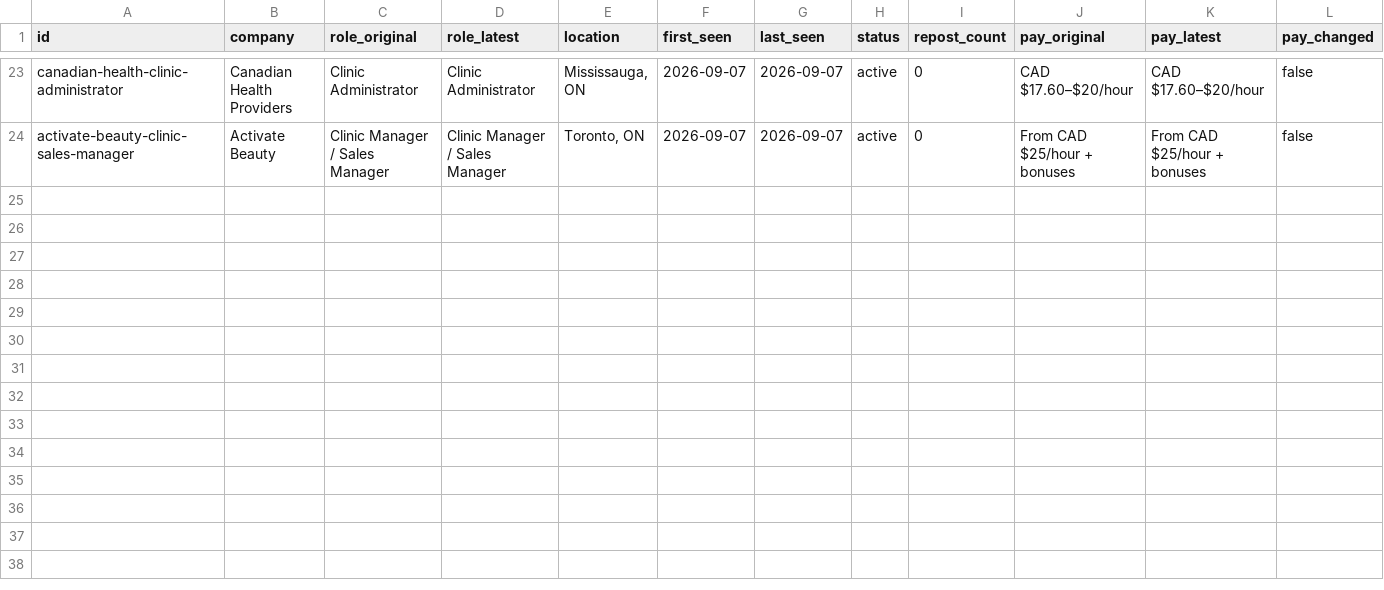
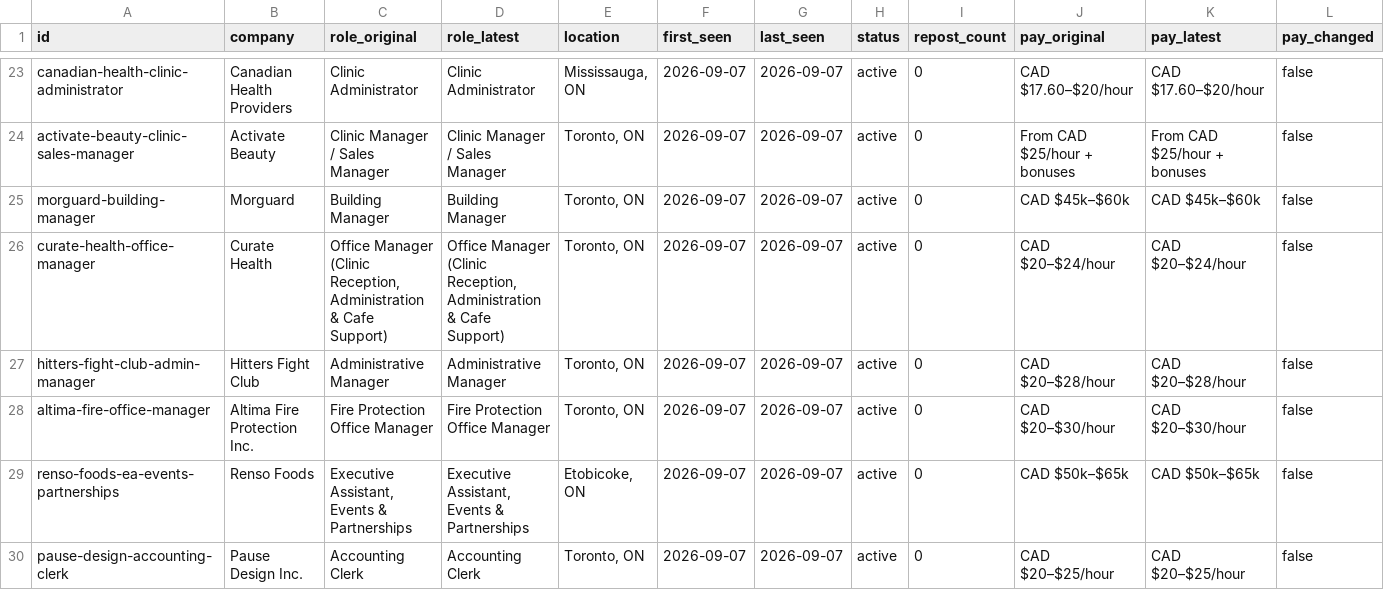
Before and after one commit to teamleaderleo/Horrendous-Jobs, a CSV file: tracking/jobs.csv, drawn as a sheet; only a part is shown, gaps mark what is left out; rows hold the shown columns only; the diff names each change by its address in the sheet, - before the commit and + after, or states it on an @@ line.

Commit message:
Track six new horrendous job specimens

```diff
--- a/tracking/jobs.csv
+++ b/tracking/jobs.csv
+row 25: morguard-building-manager | Morguard | Building Manager | Building Manager | Toronto, ON | 2026-09-07 | 2026-09-07 | active | 0 | CAD $45k–$60k | CAD $45k–$60k | false
+row 26: curate-health-office-manager | Curate Health | Office Manager (Clinic Reception, Administration & Cafe Support) | Office Manager (Clinic Reception, Administration & Cafe Support) | Toronto, ON | 2026-09-07 | 2026-09-07 | active | 0 | CAD $20–$24/hour | CAD $20–$24/hour | false
+row 27: hitters-fight-club-admin-manager | Hitters Fight Club | Administrative Manager | Administrative Manager | Toronto, ON | 2026-09-07 | 2026-09-07 | active | 0 | CAD $20–$28/hour | CAD $20–$28/hour | false
+row 28: altima-fire-office-manager | Altima Fire Protection Inc. | Fire Protection Office Manager | Fire Protection Office Manager | Toronto, ON | 2026-09-07 | 2026-09-07 | active | 0 | CAD $20–$30/hour | CAD $20–$30/hour | false
+row 29: renso-foods-ea-events-partnerships | Renso Foods | Executive Assistant, Events & Partnerships | Executive Assistant, Events & Partnerships | Etobicoke, ON | 2026-09-07 | 2026-09-07 | active | 0 | CAD $50k–$65k | CAD $50k–$65k | false
+row 30: pause-design-accounting-clerk | Pause Design Inc. | Accounting Clerk | Accounting Clerk | Toronto, ON | 2026-09-07 | 2026-09-07 | active | 0 | CAD $20–$25/hour | CAD $20–$25/hour | false
```
